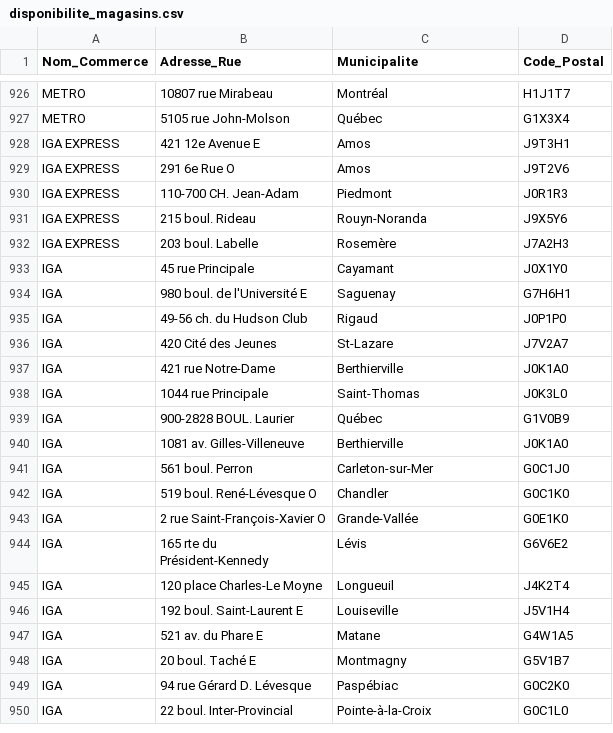
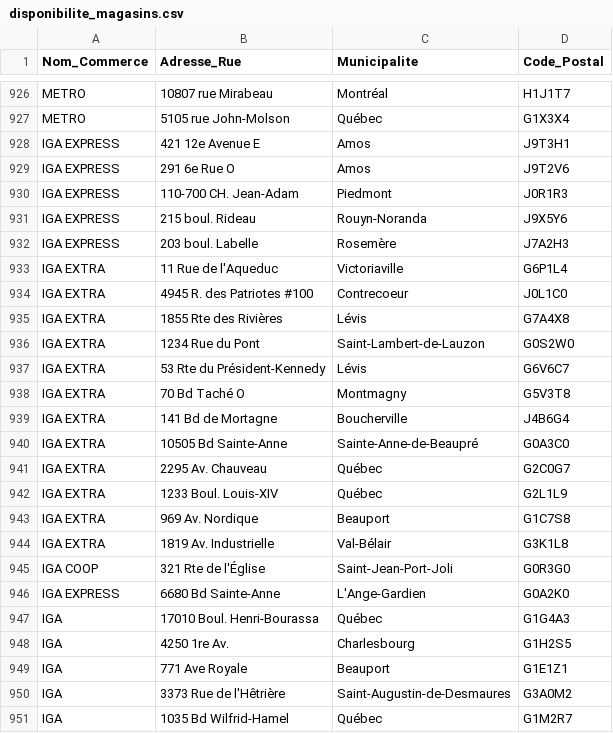
Before and after one commit to AbGithub2018/guide-achat-local, a CSV file: disponibilite_magasins.csv, drawn as a sheet; only a part is shown, gaps mark what is left out; the shorter side is filled out with more unchanged rows; the diff covers the shown part only; the diff names each change by its address in the sheet, - before the commit and + after, or states it on an @@ line.

Commit message:
Add files via upload

```diff
--- a/disponibilite_magasins.csv
+++ b/disponibilite_magasins.csv
+row 933: IGA EXTRA | 11 Rue de l'Aqueduc | Victoriaville | G6P1L4
+row 934: IGA EXTRA | 4945 R. des Patriotes #100 | Contrecoeur | J0L1C0
+row 935: IGA EXTRA | 1855 Rte des Rivières | Lévis | G7A4X8
+row 936: IGA EXTRA | 1234 Rue du Pont | Saint-Lambert-de-Lauzon | G0S2W0
+row 937: IGA EXTRA | 53 Rte du Président-Kennedy | Lévis | G6V6C7
+row 938: IGA EXTRA | 70 Bd Taché O | Montmagny | G5V3T8
+row 939: IGA EXTRA | 141 Bd de Mortagne | Boucherville | J4B6G4
+row 940: IGA EXTRA | 10505 Bd Sainte-Anne | Sainte-Anne-de-Beaupré | G0A3C0
+row 941: IGA EXTRA | 2295 Av. Chauveau | Québec | G2C0G7
+row 942: IGA EXTRA | 1233 Boul. Louis-XIV | Québec | G2L1L9
+row 943: IGA EXTRA | 969 Av. Nordique | Beauport | G1C7S8
+row 944: IGA EXTRA | 1819 Av. Industrielle | Val-Bélair | G3K1L8
+row 945: IGA COOP | 321 Rte de l'Église | Saint-Jean-Port-Joli | G0R3G0
+row 946: IGA EXPRESS | 6680 Bd Sainte-Anne | L'Ange-Gardien | G0A2K0
+row 947: IGA | 17010 Boul. Henri-Bourassa | Québec | G1G4A3
+row 948: IGA | 4250 1re Av. | Charlesbourg | G1H2S5
+row 949: IGA | 771 Ave Royale | Beauport | G1E1Z1
+row 950: IGA | 3373 Rue de l'Hêtrière | Saint-Augustin-de-Desmaures | G3A0M2
+row 951: IGA | 1035 Bd Wilfrid-Hamel | Québec | G1M2R7
```
Also changed, not shown: 20 added rows elsewhere in this file.
